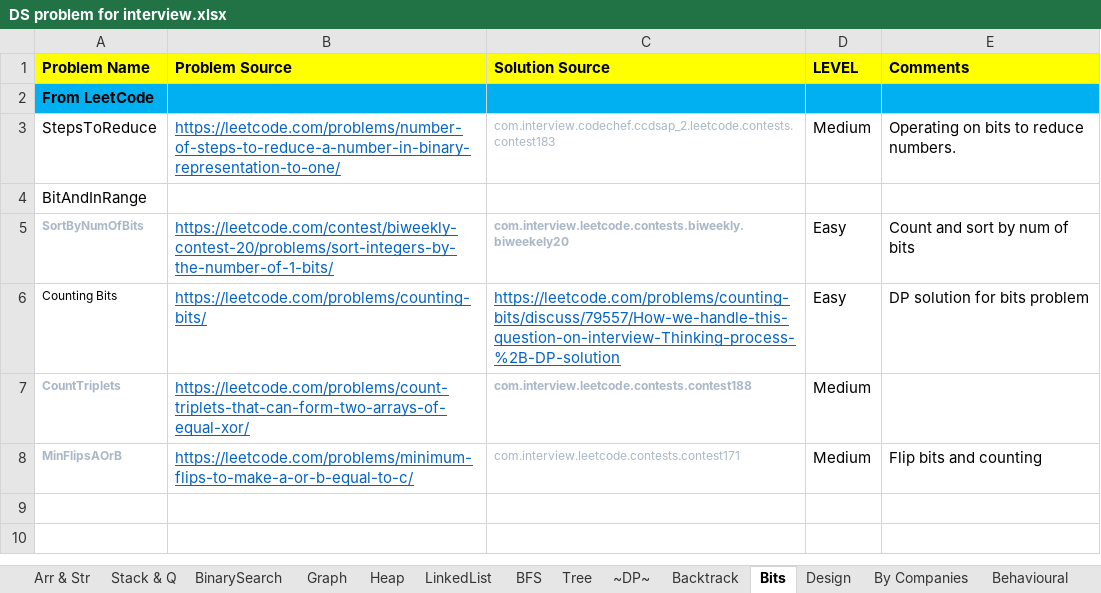
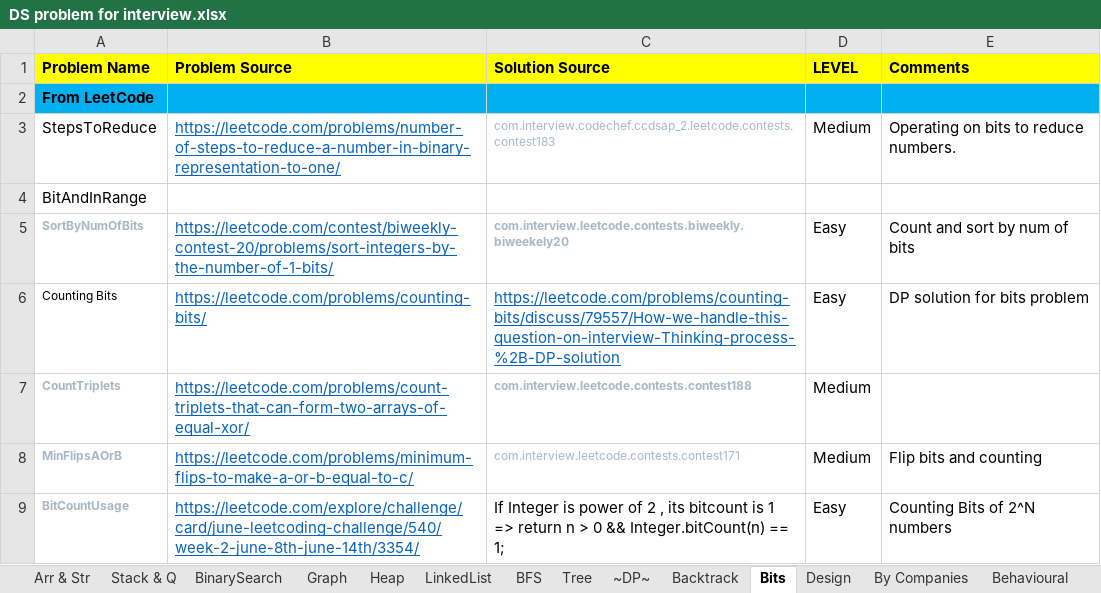
Before and after one commit to prdp89/interview, an Excel workbook: src/com/interview/excel/DS problem for interview.xlsx, sheet Bits, drawn as a sheet; values as stored, in another font and other column widths than the file's, no borders; the diff names each change by its address in the sheet, - before the commit and + after, or states it on an @@ line.

```diff
--- a/src/com/interview/excel/DS problem for interview.xlsx (sheet Bits)
+++ b/src/com/interview/excel/DS problem for interview.xlsx (sheet Bits)
+row 9: BitCountUsage | https://leetcode.com/explore/challenge/card/june-leetcoding-challenge/540/week-2-june-8th-june-14th/3354/ | If Integer is power of 2 , its bitcount is 1 => return n > 0 && Integer.bitCount(n) == 1; | Easy | Counting Bits of 2^N numbers
```
Also changed, not shown: sheet ~DP~, sheet Arr & Str, sheet BinarySearch, sheet Design, sheet Graph, sheet Maths, 7 other files.
